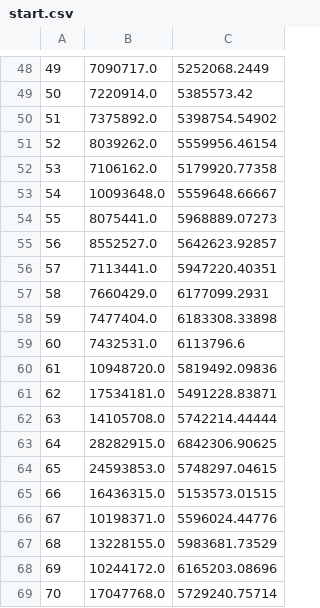
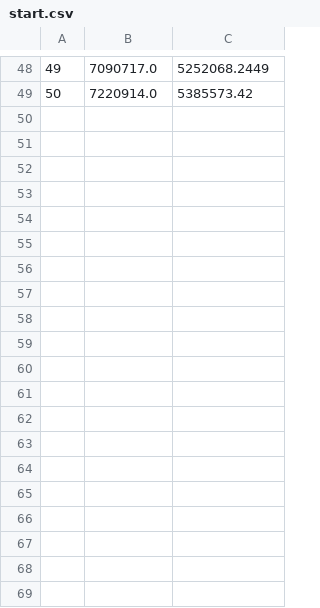
Before and after one commit to ctshepherd/dissertation, a CSV file: start/start.csv, drawn as a sheet; only a part is shown, gaps mark what is left out; the diff covers the shown part only.

Commit message:
Only make the graph go up to 50 for start

```diff
--- a/start/start.csv
+++ b/start/start.csv
@@ -49,21 +49 @@
 50	7220914.0	5385573.42
-51	7375892.0	5398754.54902
-52	8039262.0	5559956.46154
-53	7106162.0	5179920.77358
-54	10093648.0	5559648.66667
-55	8075441.0	5968889.07273
-56	8552527.0	5642623.92857
-57	7113441.0	5947220.40351
-58	7660429.0	6177099.2931
-59	7477404.0	6183308.33898
-60	7432531.0	6113796.6
-61	10948720.0	5819492.09836
-62	17534181.0	5491228.83871
-63	14105708.0	5742214.44444
-64	28282915.0	6842306.90625
-65	24593853.0	5748297.04615
-66	16436315.0	5153573.01515
-67	10198371.0	5596024.44776
-68	13228155.0	5983681.73529
-69	10244172.0	6165203.08696
-70	17047768.0	5729240.75714
```
Also changed, not shown: 30 removed rows elsewhere in this file, start/start2.csv.
